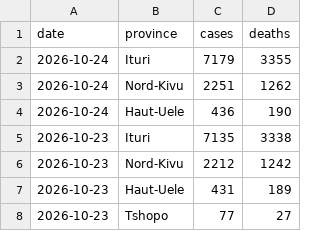
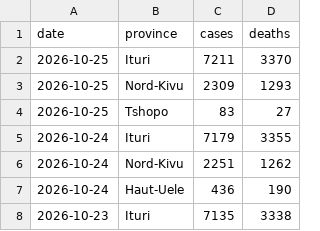
Before and after one commit to wzmli/ebola_2026, a CSV file: pt_sitrep.csv, drawn as a sheet; only a part is shown; the shorter side is filled out with more unchanged rows.

```diff
--- a/pt_sitrep.csv
+++ b/pt_sitrep.csv
@@ -1,2 +1,5 @@
 date, province, cases, deaths
+2026-10-25, Ituri, 7211, 3370
+2026-10-25, Nord-Kivu, 2309, 1293
+2026-10-25, Tshopo, 83, 27
 2026-10-24, Ituri, 7179, 3355
```
Also changed, not shown: drc_sitrep.csv.
